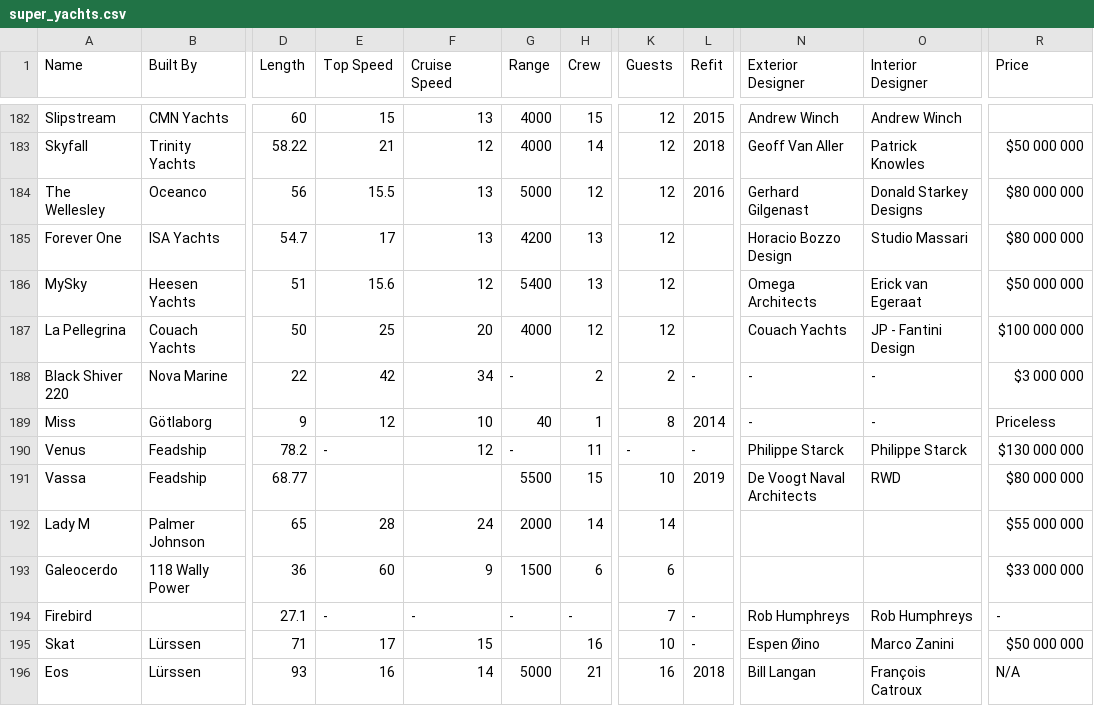
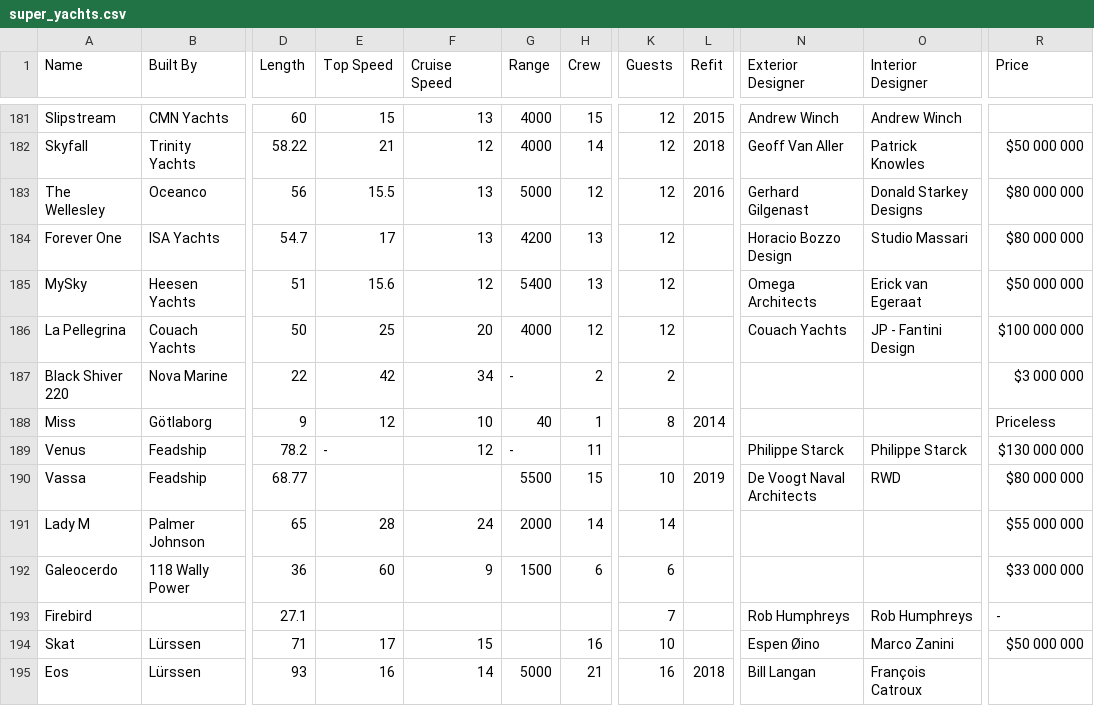
Before and after one commit to SensorEvolve/iYachtNew, a CSV file: src/assets/super_yachts.csv, drawn as a sheet; only a part is shown, gaps mark what is left out; addresses are those after the commit; the diff covers the shown part only; the diff names each change by its address in the sheet, - before the commit and + after, or states it on an @@ line.

```diff
--- a/src/assets/super_yachts.csv
+++ b/src/assets/super_yachts.csv
-L187 (Refit): -
+L187 (Refit): (empty)
-N187:N188 (Exterior Designer): -
+N187:N188 (Exterior Designer): (empty)
-O187:O188 (Interior Designer): -
+O187:O188 (Interior Designer): (empty)
-K189 (Guests): -
+K189 (Guests): (empty)
-L189 (Refit): -
+L189 (Refit): (empty)
-E193 (Top Speed): -
+E193 (Top Speed): (empty)
-F193 (Cruise Speed): -
+F193 (Cruise Speed): (empty)
-G193 (Range): -
+G193 (Range): (empty)
-H193 (Crew): -
+H193 (Crew): (empty)
-L193:L194 (Refit): -
+L193:L194 (Refit): (empty)
-R195 (Price): N/A
+R195 (Price): (empty)
```
Also changed, not shown: 6 added rows, 2 removed rows and 25 edited cells elsewhere in this file, 8 other files.
